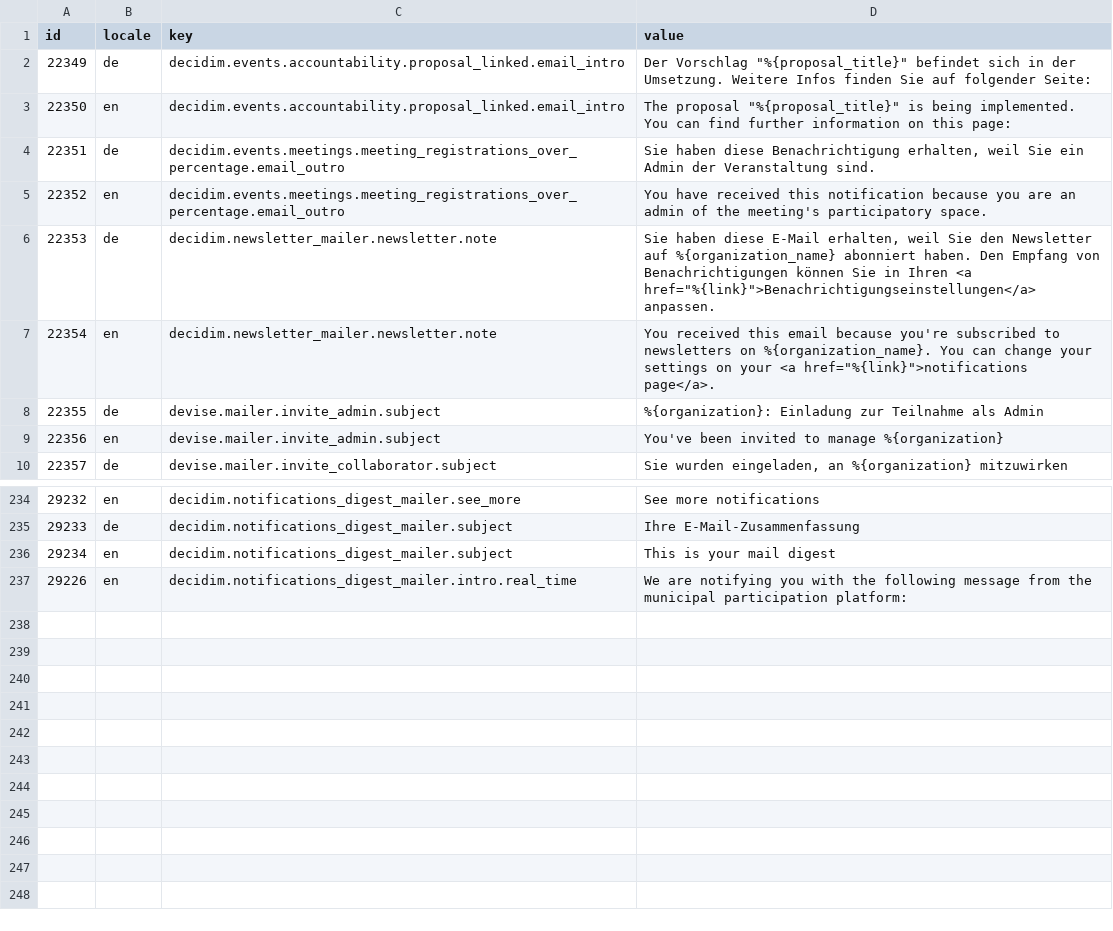
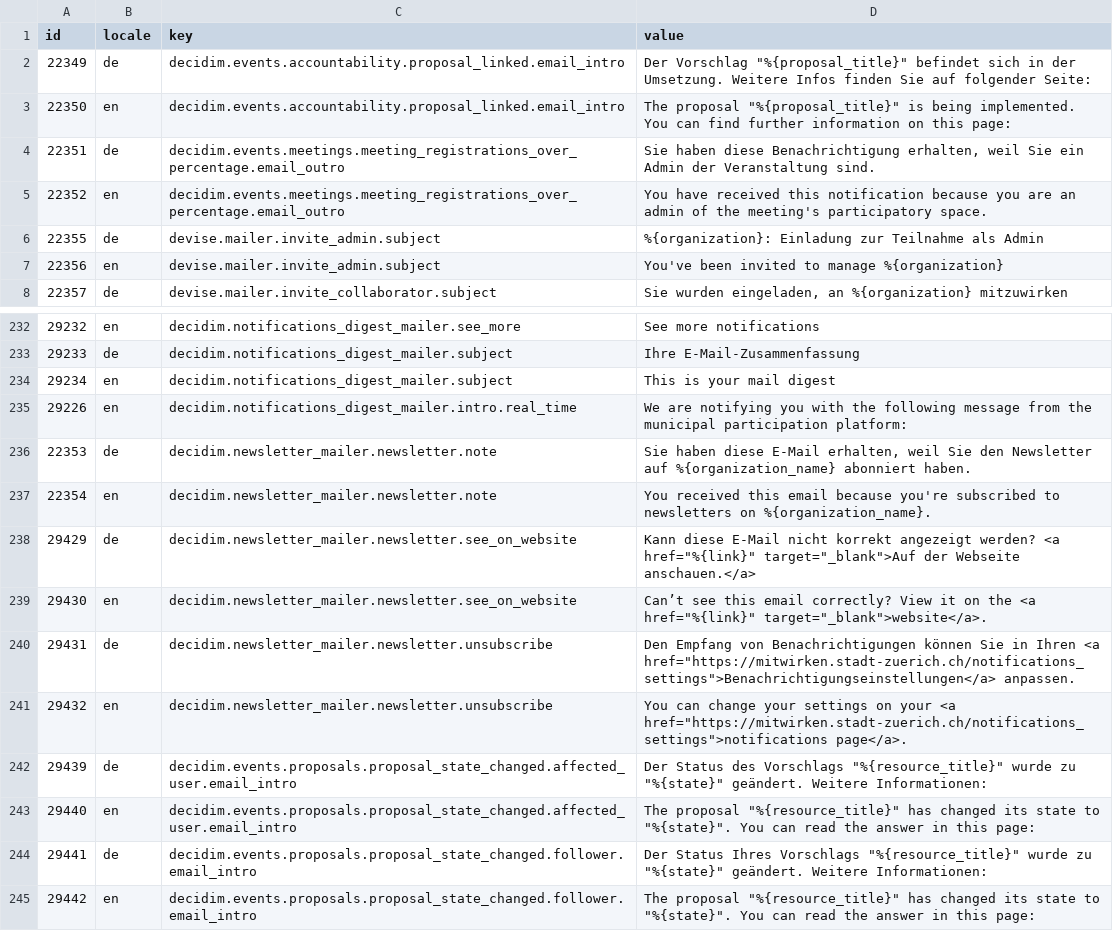
Before and after one commit to Urban-Equipe/decidim-zurich-term-customizer-files, a CSV file: admin_mailer.csv, drawn as a sheet; only a part is shown, gaps mark what is left out.

```diff
--- a/admin_mailer.csv
+++ b/admin_mailer.csv
@@ -5,4 +5,2 @@ id;locale;key;value
 22352;en;decidim.events.meetings.meeting_registrations_over_percentage.email_outro;You have received this notification because you are an admin of the meeting's participatory space.
-22353;de;decidim.newsletter_mailer.newsletter.note;"Sie haben diese E-Mail erhalten, weil Sie den Newsletter auf %{organization_name} abonniert haben. Den Empfang von Benachrichtigungen können Sie in Ihren <a href=""%{link}"">Benachrichtigungseinstellungen</a> anpassen."
-22354;en;decidim.newsletter_mailer.newsletter.note;"You received this email because you're subscribed to newsletters on %{organization_name}. You can change your settings on your <a href=""%{link}"">notifications page</a>."
 22355;de;devise.mailer.invite_admin.subject;%{organization}: Einladung zur Teilnahme als Admin
@@ -239 +237,11 @@ id;locale;key;value
 29226;en;decidim.notifications_digest_mailer.intro.real_time;We are notifying you with the following message from the municipal participation platform:
+22353;de;decidim.newsletter_mailer.newsletter.note;Sie haben diese E-Mail erhalten, weil Sie den Newsletter auf %{organization_name} abonniert haben.
+22354;en;decidim.newsletter_mailer.newsletter.note;You received this email because you're subscribed to newsletters on %{organization_name}.
+29429;de;decidim.newsletter_mailer.newsletter.see_on_website;"Kann diese E-Mail nicht korrekt angezeigt werden?  <a href=""%{link}"" target=""_blank"">Auf der Webseite anschauen.</a>"
+29430;en;decidim.newsletter_mailer.newsletter.see_on_website;"Can’t see this email correctly? View it on the <a href=""%{link}"" target=""_blank"">website</a>."
+29431;de;decidim.newsletter_mailer.newsletter.unsubscribe;"Den Empfang von Benachrichtigungen können Sie in Ihren <a href=""https://mitwirken.stadt-zuerich.ch/notifications_settings"">Benachrichtigungseinstellungen</a> anpassen."
+29432;en;decidim.newsletter_mailer.newsletter.unsubscribe;"You can change your settings on your <a href=""https://mitwirken.stadt-zuerich.ch/notifications_settings"">notifications page</a>."
+29439;de;decidim.events.proposals.proposal_state_changed.affected_user.email_intro;"Der Status des Vorschlags ""%{resource_title}"" wurde zu ""%{state}"" geändert. Weitere Informationen:"
+29440;en;decidim.events.proposals.proposal_state_changed.affected_user.email_intro;"The proposal ""%{resource_title}"" has changed its state to ""%{state}"". You can read the answer in this page:"
+29441;de;decidim.events.proposals.proposal_state_changed.follower.email_intro;"Der Status Ihres Vorschlags ""%{resource_title}"" wurde zu ""%{state}"" geändert. Weitere Informationen:"
+29442;en;decidim.events.proposals.proposal_state_changed.follower.email_intro;"The proposal ""%{resource_title}"" has changed its state to ""%{state}"". You can read the answer in this page:"
```
